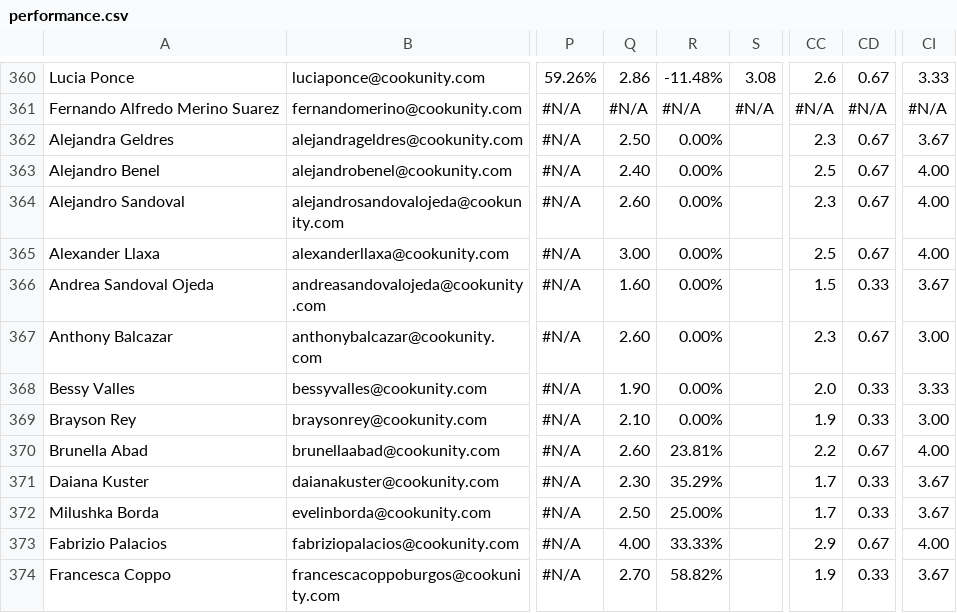
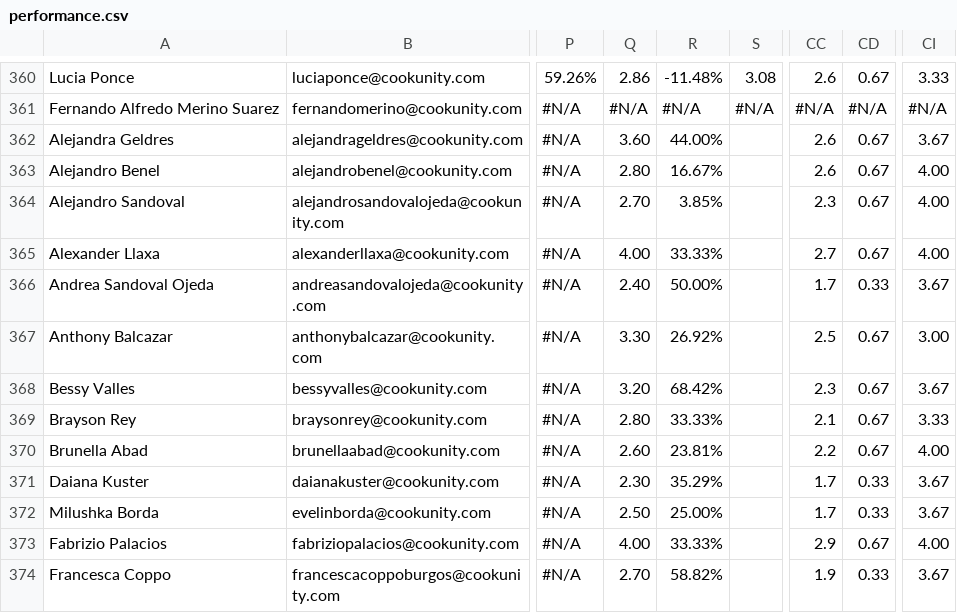
Before and after one commit to diegoenriquez-cook/CX-Onboarding, a CSV file: performance.csv, drawn as a sheet; only a part is shown, gaps mark what is left out; the diff names each change by its address in the sheet, - before the commit and + after, or states it on an @@ line.

Commit message:
Add files via upload

```diff
--- a/performance.csv
+++ b/performance.csv
-Q362: 2.50
+Q362: 3.60
-R362: 0.00%
+R362: 44.00%
-CC362: 2.3
+CC362: 2.6
-Q363: 2.40
+Q363: 2.80
-R363: 0.00%
+R363: 16.67%
-CC363: 2.5
+CC363: 2.6
-Q364: 2.60
+Q364: 2.70
-R364: 0.00%
+R364: 3.85%
-Q365: 3.00
+Q365: 4.00
-R365: 0.00%
+R365: 33.33%
-CC365: 2.5
+CC365: 2.7
-Q366: 1.60
+Q366: 2.40
-R366: 0.00%
+R366: 50.00%
-CC366: 1.5
+CC366: 1.7
-Q367: 2.60
+Q367: 3.30
-R367: 0.00%
+R367: 26.92%
-CC367: 2.3
+CC367: 2.5
-Q368: 1.90
+Q368: 3.20
-R368: 0.00%
+R368: 68.42%
-CC368: 2.0
+CC368: 2.3
-CD368:CD369: 0.33
+CD368:CD369: 0.67
-CI368: 3.33
+CI368: 3.67
-Q369: 2.10
+Q369: 2.80
-R369: 0.00%
+R369: 33.33%
-CC369: 1.9
+CC369: 2.1
-CI369: 3.00
+CI369: 3.33
```
